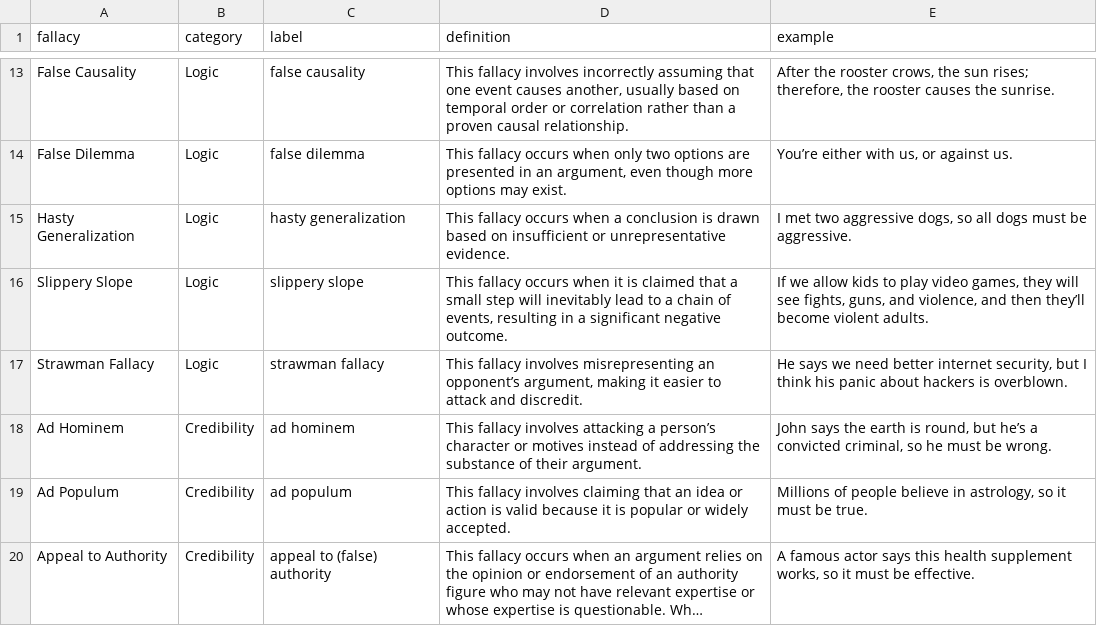
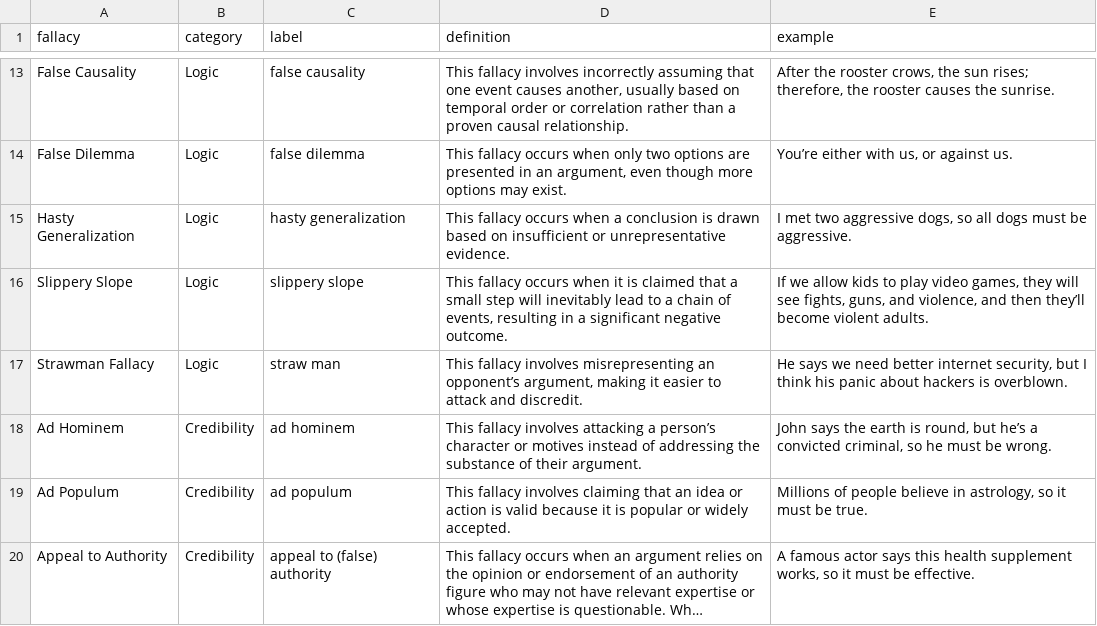
Before and after one commit to aimfeld/fallacy-detection, a CSV file: datasets/MAFALDA/mafalda_fallacies.csv, drawn as a sheet; only a part is shown, gaps mark what is left out; long unchanged cells end in ….

Commit message:
mafalda eval

```diff
--- a/datasets/MAFALDA/mafalda_fallacies.csv
+++ b/datasets/MAFALDA/mafalda_fallacies.csv
@@ -16,3 +16,3 @@ Hasty Generalization,Logic,hasty generalization,This fallacy occurs when a concl
 Slippery Slope,Logic,slippery slope,"This fallacy occurs when it is claimed that a small step will inevitably lead to a chain of events, resulting in a significant negative outcome.","If we allow kids to play video games, they will see fights, guns, and violence, and then they’ll become violent adults."
-Strawman Fallacy,Logic,strawman fallacy,"This fallacy involves misrepresenting an opponent’s argument, making it easier to attack and discredit.","He says we need better internet security, but I think his panic about hackers is overblown."
+Strawman Fallacy,Logic,straw man,"This fallacy involves misrepresenting an opponent’s argument, making it easier to attack and discredit.","He says we need better internet security, but I think his panic about hackers is overblown."
 Ad Hominem,Credibility,ad hominem,This fallacy involves attacking a person’s character or motives instead of addressing the substance of their argument.,"John says the earth is round, but he’s a convicted criminal, so he must be wrong."
```
Also changed, not shown: 6 other files.
